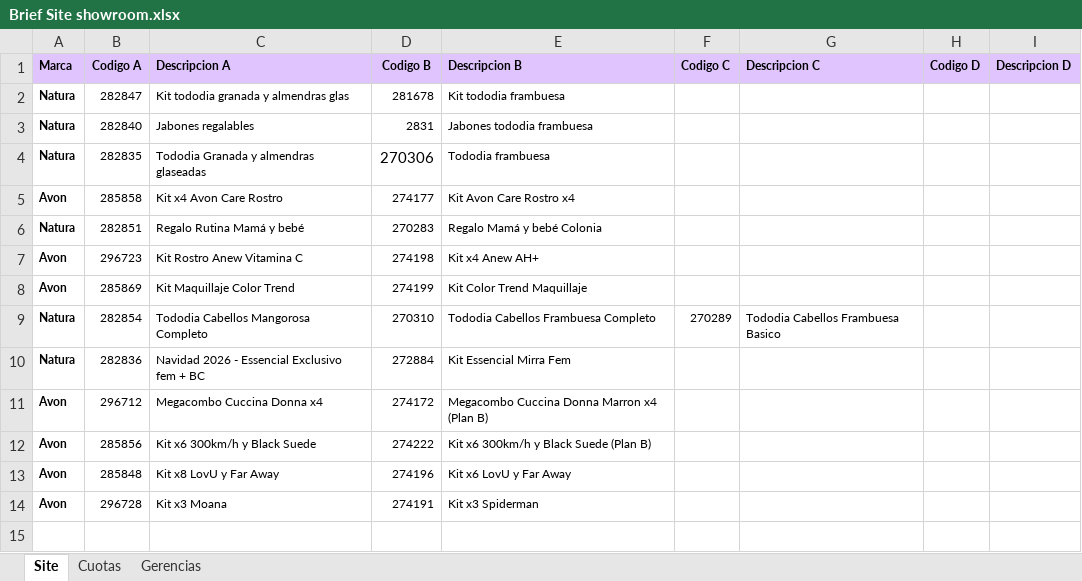
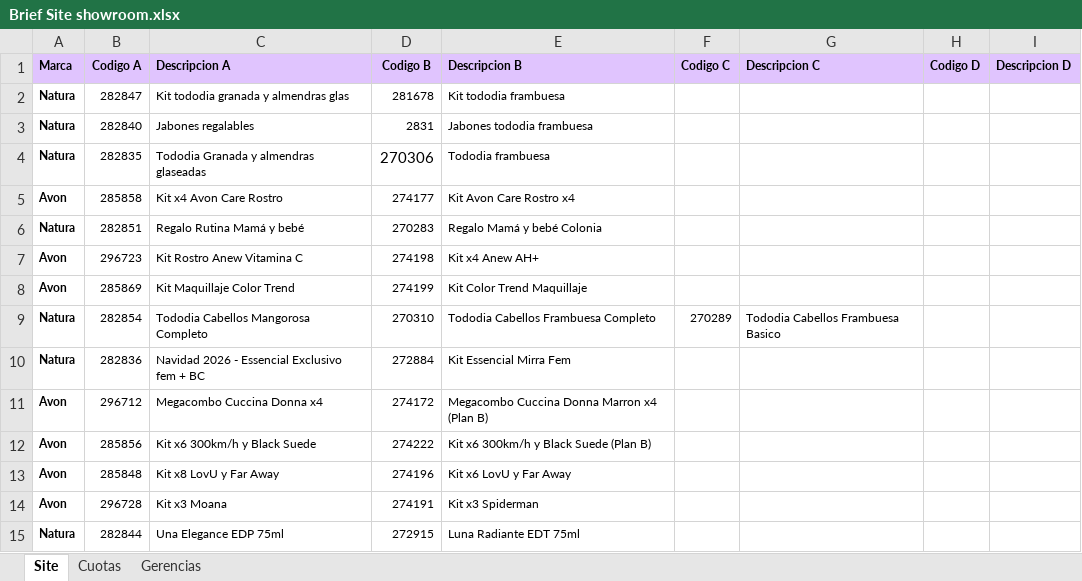
Before and after one commit to deciclomonitoreo-hub/Navidad, an Excel workbook: Brief Site showroom.xlsx, sheet Site, drawn as a sheet; values as stored, in another font and other column widths than the file's, no borders; charts and pictures not drawn; the diff names each change by its address in the sheet, - before the commit and + after, or states it on an @@ line.

Commit message:
Flor Alpuy Update Showroom Navidad 2026-11-25 14:22:00

```diff
--- a/Brief Site showroom.xlsx (sheet Site)
+++ b/Brief Site showroom.xlsx (sheet Site)
+row 15: Natura | 282844 | Una Elegance EDP 75ml | 272915 | Luna Radiante EDT 75ml
```
Also changed, not shown: 4 other files.
